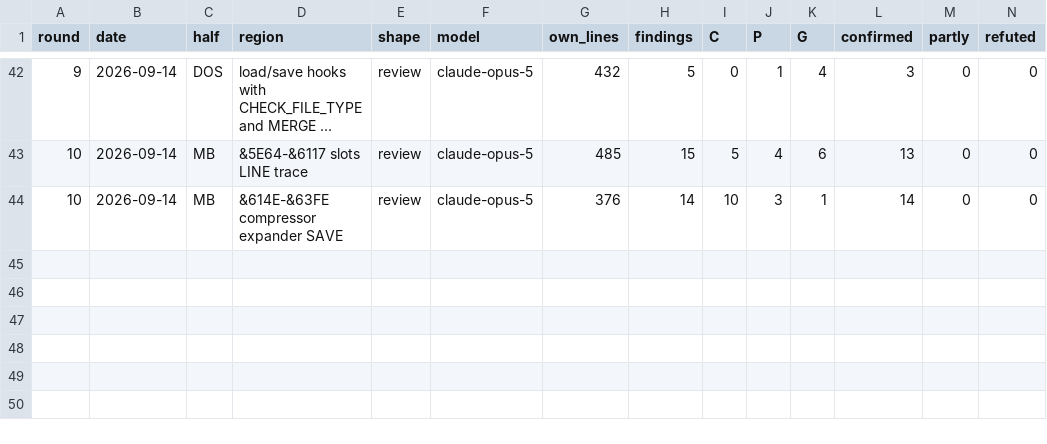
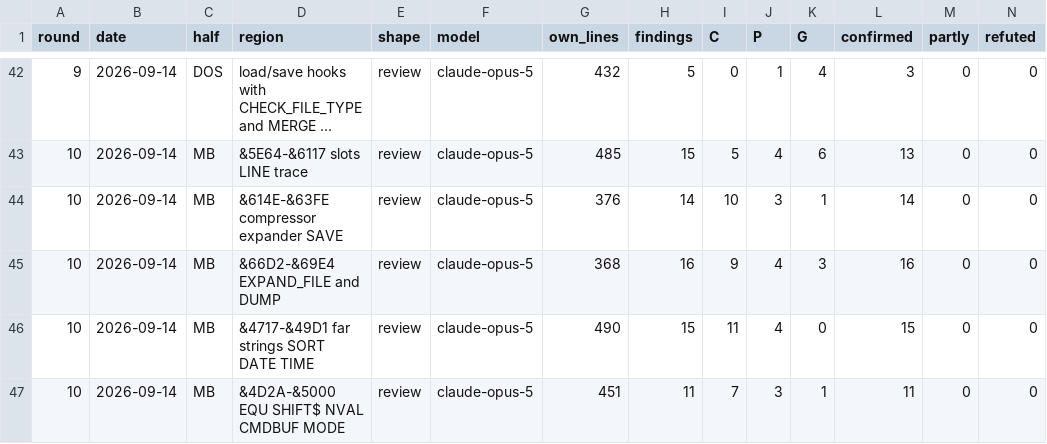
Before and after one commit to spectecjr/masterbasic, a CSV file: design/reviews.csv, drawn as a sheet; only a part is shown, gaps mark what is left out; long unchanged cells end in …; rows hold the shown columns only; the diff names each change by its address in the sheet, - before the commit and + after, or states it on an @@ line.

```diff
--- a/design/reviews.csv
+++ b/design/reviews.csv
+row 45: 10 | 2026-09-14 | MB | &66D2-&69E4 EXPAND_FILE and DUMP | review | claude-opus-5 | 368 | 16 | 9 | 4 | 3 | 16 | 0 | 0
+row 46: 10 | 2026-09-14 | MB | &4717-&49D1 far strings SORT DATE TIME | review | claude-opus-5 | 490 | 15 | 11 | 4 | 0 | 15 | 0 | 0
+row 47: 10 | 2026-09-14 | MB | &4D2A-&5000 EQU SHIFT$ NVAL CMDBUF MODE | review | claude-opus-5 | 451 | 11 | 7 | 3 | 1 | 11 | 0 | 0
```
Also changed, not shown: 23 other files.
